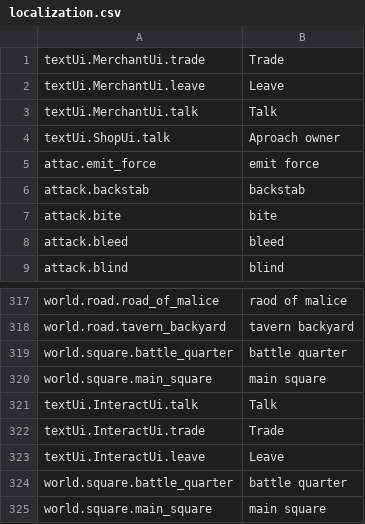
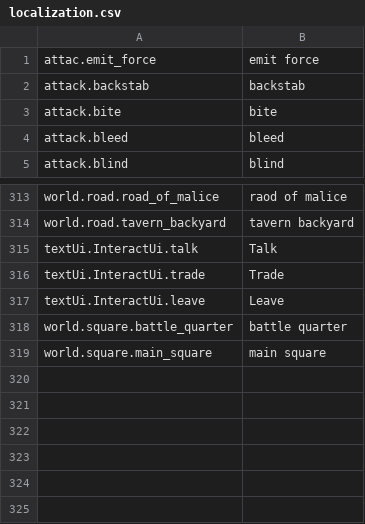
Before and after one commit to lancvslav/TheGame, a CSV file: resources/localization/localization.csv, drawn as a sheet; only a part is shown, gaps mark what is left out; the diff names each change by its address in the sheet, - before the commit and + after, or states it on an @@ line.

Commit message:
repaired merging issues

```diff
--- a/resources/localization/localization.csv
+++ b/resources/localization/localization.csv
-row 1: textUi.MerchantUi.trade | Trade
-row 2: textUi.MerchantUi.leave | Leave
-row 3: textUi.MerchantUi.talk | Talk
-row 4: textUi.ShopUi.talk | Aproach owner
-row 319: world.square.battle_quarter | battle quarter
-row 320: world.square.main_square | main square
```
